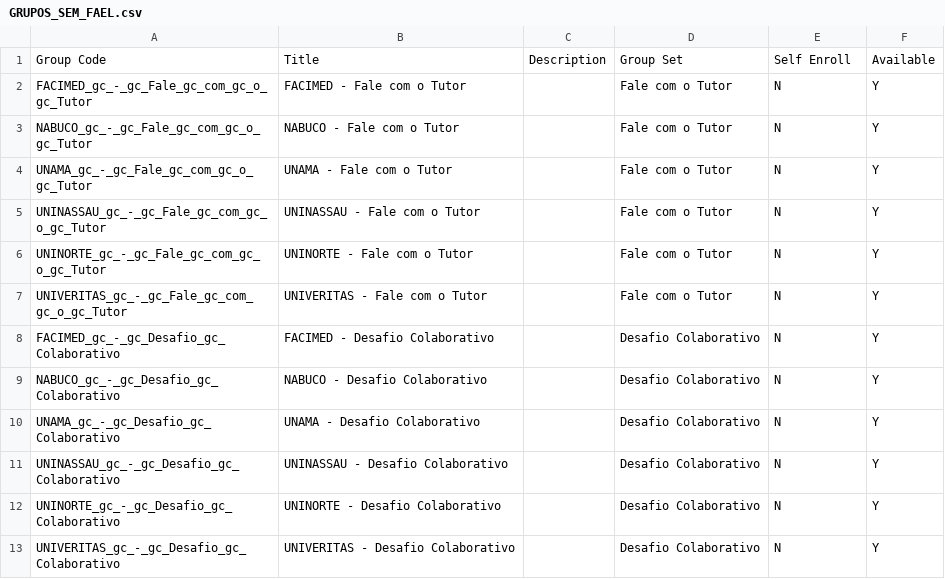
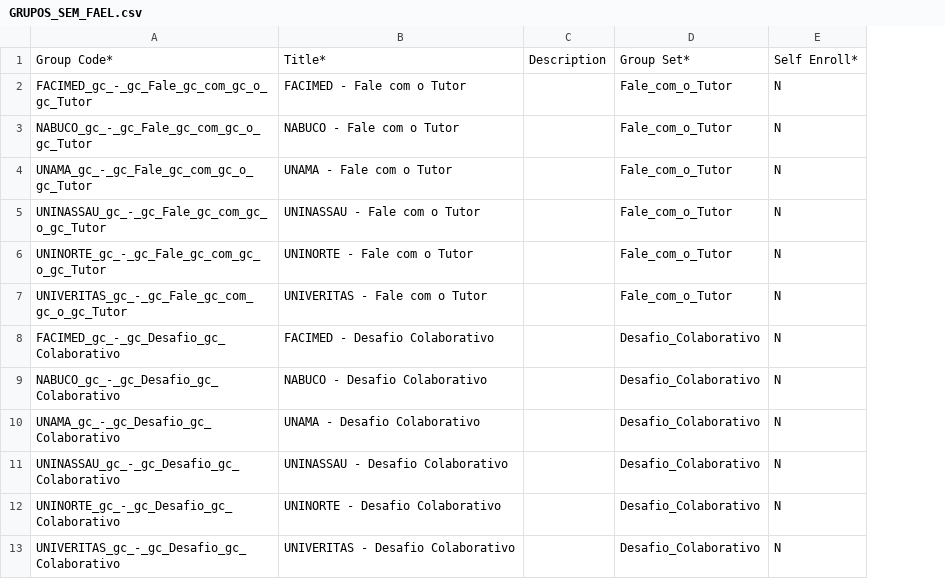
Before and after one commit to rdm10br/BB_Py_Automation, a CSV file: Planilhas/GRUPOS_SEM_FAEL.csv, drawn as a sheet; removed rows and columns are numbered as before the commit, all else as after; the diff names each change by its address in the sheet, - before the commit and + after, or states it on an @@ line.

```diff
--- a/Planilhas/GRUPOS_SEM_FAEL.csv
+++ b/Planilhas/GRUPOS_SEM_FAEL.csv
-column D, rows 1-13: Group Set | Fale com o Tutor | Fale com o Tutor | Fale com o Tutor | Fale com o Tutor | Fale com o Tutor | Fale com o Tutor | Desafio Colaborativo | Desafio Colaborativo | Desafio Colaborativo | Desafio Colaborativo | Desafio Colaborativo | Desafio Colaborativo
+column D, rows 1-13: Group Set* | Fale_com_o_Tutor | Fale_com_o_Tutor | Fale_com_o_Tutor | Fale_com_o_Tutor | Fale_com_o_Tutor | Fale_com_o_Tutor | Desafio_Colaborativo | Desafio_Colaborativo | Desafio_Colaborativo | Desafio_Colaborativo | Desafio_Colaborativo | Desafio_Colaborativo
-column F, rows 1-13: Available | Y | Y | Y | Y | Y | Y | Y | Y | Y | Y | Y | Y
-A1: Group Code
+A1: Group Code*
-B1: Title
+B1: Title*
-E1: Self Enroll
+E1: Self Enroll*
```
Also changed, not shown: 7 other files.
